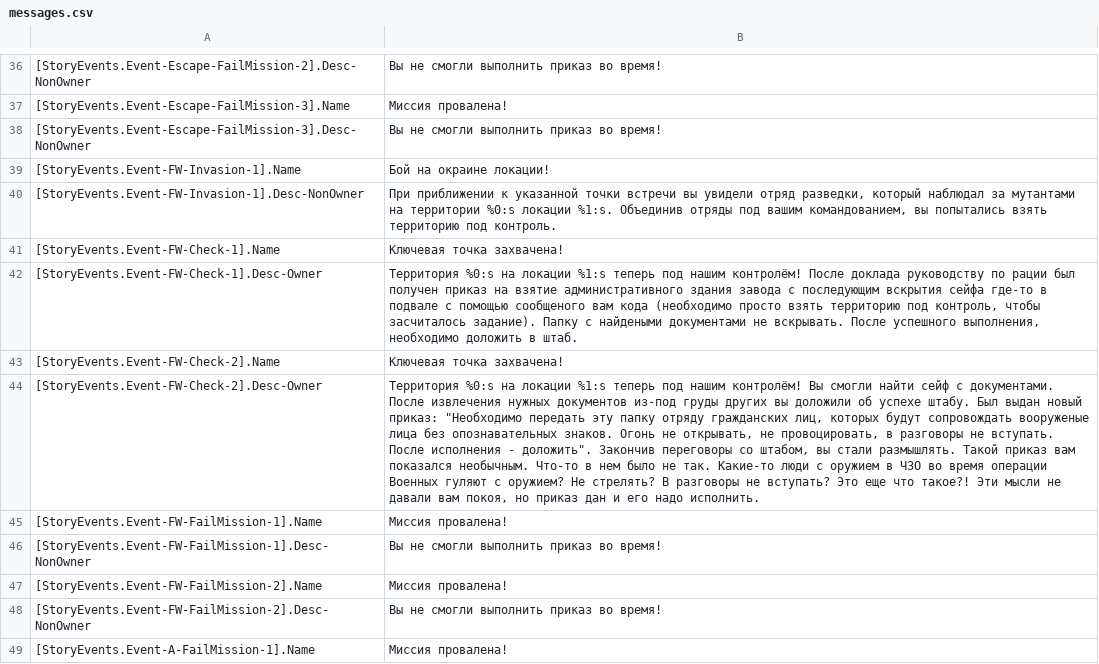
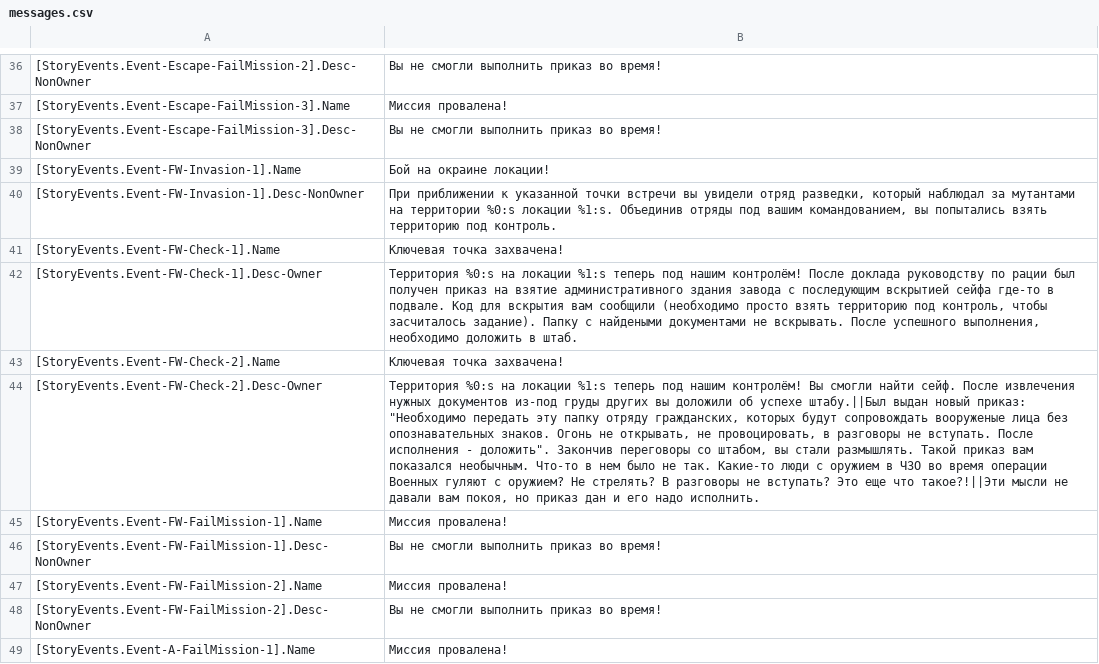
Before and after one commit to VALROY17/war_in_zone_public, a CSV file: data/campaigns/sac/1FirstBreakthrough/locale/ruru/messages.csv, drawn as a sheet; only a part is shown, gaps mark what is left out; the diff names each change by its address in the sheet, - before the commit and + after, or states it on an @@ line.

```diff
--- a/data/campaigns/sac/1FirstBreakthrough/locale/ruru/messages.csv
+++ b/data/campaigns/sac/1FirstBreakthrough/locale/ruru/messages.csv
-B42: …с последующим вскрытия сейфа где-то в подвале с помощью сообщеного вам кода (необходимо просто…
+B42: …с последующим вскрытией сейфа где-то в подвале. Код для вскрытия вам сообщили (необходимо просто…
-B44: …смогли найти сейф с документами. После извлечения нужных документов из-под груды других вы доложили об успехе штабу. Был выдан новый приказ: "Необходимо передать эту папку отряду гражданских лиц, которых будут сопровождать вооруженые лица без опознавательных знаков. Огонь не открывать, не провоцировать, в разговоры не вступать. После исполнения - доложить". Закончив переговоры со штабом, вы стали размышлять. Такой приказ вам показался необычным. Что-то в нем было не так. Какие-то люди с оружием в ЧЗО во время операции Военных гуляют с оружием? Не стрелять? В разговоры не вступать? Это еще что такое?! Эти мысли не…
+B44: …смогли найти сейф. После извлечения нужных документов из-под груды других вы доложили об успехе штабу.||Был выдан новый приказ: "Необходимо передать эту папку отряду гражданских, которых будут сопровождать вооруженые лица без опознавательных знаков. Огонь не открывать, не провоцировать, в разговоры не вступать. После исполнения - доложить". Закончив переговоры со штабом, вы стали размышлять. Такой приказ вам показался необычным. Что-то в нем было не так. Какие-то люди с оружием в ЧЗО во время операции Военных гуляют с оружием? Не стрелять? В разговоры не вступать? Это еще что такое?!||Эти мысли не…
```
Also changed, not shown: 1 other file.
